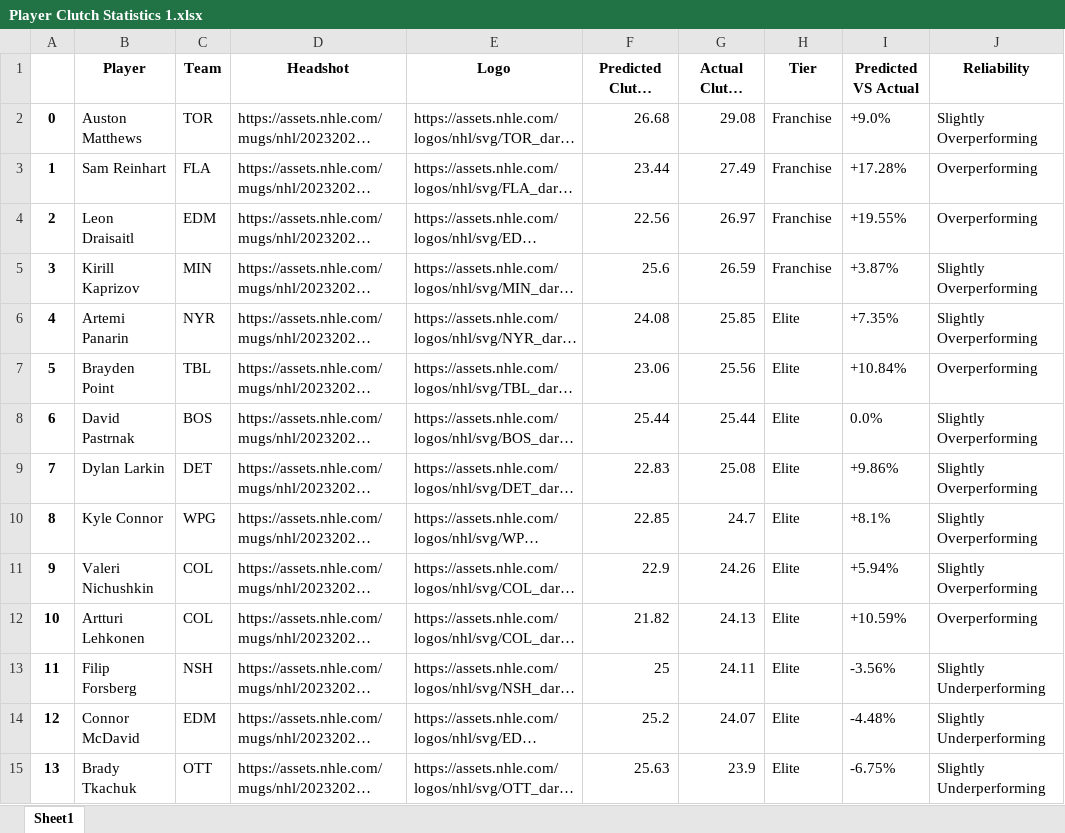
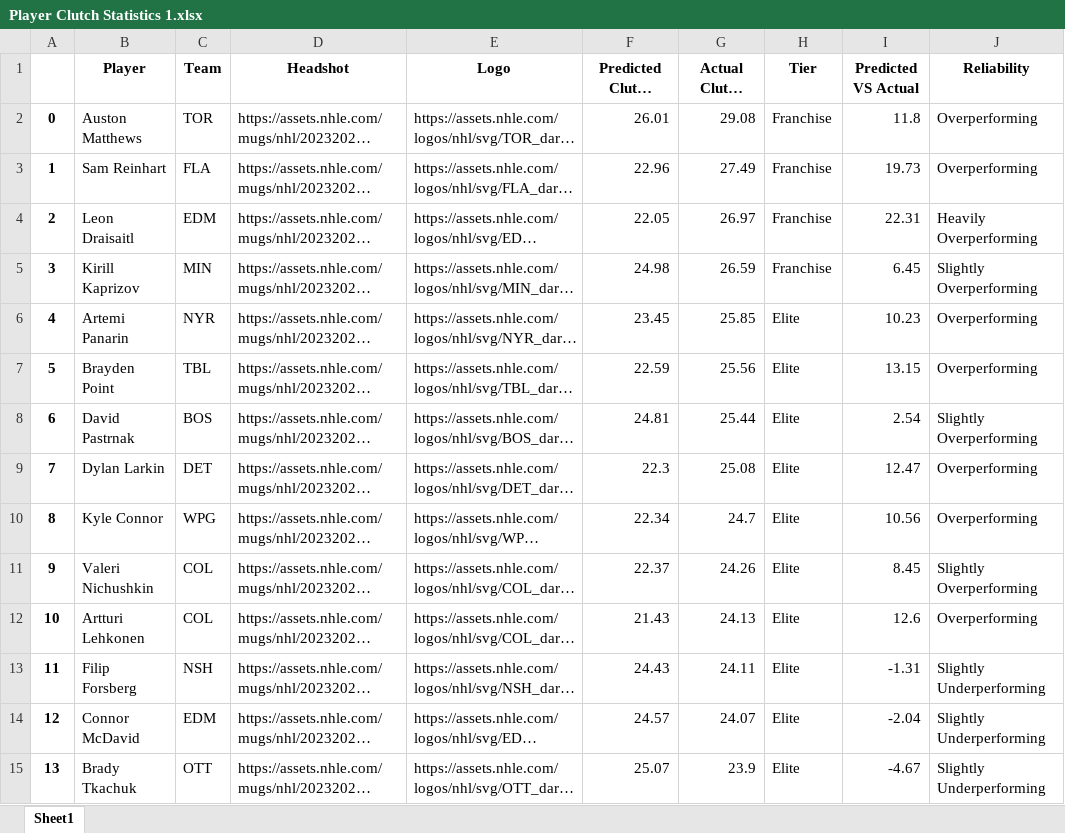
Before and after one commit to Shak789/NHL-Clutch-Goalscorers, an Excel workbook: Player Clutch Statistics 1.xlsx, sheet Sheet1, drawn as a sheet; only a part is shown; long unchanged cells end in …; values as stored, in another font and other column widths than the file's, no borders; the diff covers the shown part only; the diff names each change by its address in the sheet, - before the commit and + after, or states it on an @@ line.

```diff
--- a/Player Clutch Statistics 1.xlsx (sheet Sheet1)
+++ b/Player Clutch Statistics 1.xlsx (sheet Sheet1)
-F2 (Predicted Clutch Score): 26.68
+F2 (Predicted Clutch Score): 26.01
-I2 (Predicted VS Actual): +9.0%
+I2 (Predicted VS Actual): 11.8
-J2 (Reliability): Slightly Overperforming
+J2 (Reliability): Overperforming
-F3 (Predicted Clutch Score): 23.44
+F3 (Predicted Clutch Score): 22.96
-I3 (Predicted VS Actual): +17.28%
+I3 (Predicted VS Actual): 19.73
-F4 (Predicted Clutch Score): 22.56
+F4 (Predicted Clutch Score): 22.05
-I4 (Predicted VS Actual): +19.55%
+I4 (Predicted VS Actual): 22.31
-J4 (Reliability): Overperforming
+J4 (Reliability): Heavily Overperforming
-F5 (Predicted Clutch Score): 25.6
+F5 (Predicted Clutch Score): 24.98
-I5 (Predicted VS Actual): +3.87%
+I5 (Predicted VS Actual): 6.45
-F6 (Predicted Clutch Score): 24.08
+F6 (Predicted Clutch Score): 23.45
-I6 (Predicted VS Actual): +7.35%
+I6 (Predicted VS Actual): 10.23
-J6 (Reliability): Slightly Overperforming
+J6 (Reliability): Overperforming
-F7 (Predicted Clutch Score): 23.06
+F7 (Predicted Clutch Score): 22.59
-I7 (Predicted VS Actual): +10.84%
+I7 (Predicted VS Actual): 13.15
-F8 (Predicted Clutch Score): 25.44
+F8 (Predicted Clutch Score): 24.81
-I8 (Predicted VS Actual): 0.0%
+I8 (Predicted VS Actual): 2.54
-F9 (Predicted Clutch Score): 22.83
+F9 (Predicted Clutch Score): 22.3
-I9 (Predicted VS Actual): +9.86%
+I9 (Predicted VS Actual): 12.47
-J9:J10 (Reliability): Slightly Overperforming
+J9:J10 (Reliability): Overperforming
-F10 (Predicted Clutch Score): 22.85
+F10 (Predicted Clutch Score): 22.34
-I10 (Predicted VS Actual): +8.1%
+I10 (Predicted VS Actual): 10.56
-F11 (Predicted Clutch Score): 22.9
+F11 (Predicted Clutch Score): 22.37
-I11 (Predicted VS Actual): +5.94%
+I11 (Predicted VS Actual): 8.45
-F12 (Predicted Clutch Score): 21.82
+F12 (Predicted Clutch Score): 21.43
-I12 (Predicted VS Actual): +10.59%
+I12 (Predicted VS Actual): 12.6
-F13 (Predicted Clutch Score): 25
+F13 (Predicted Clutch Score): 24.43
-I13 (Predicted VS Actual): -3.56%
+I13 (Predicted VS Actual): -1.31
-F14 (Predicted Clutch Score): 25.2
+F14 (Predicted Clutch Score): 24.57
-I14 (Predicted VS Actual): -4.48%
+I14 (Predicted VS Actual): -2.04
-F15 (Predicted Clutch Score): 25.63
+F15 (Predicted Clutch Score): 25.07
-I15 (Predicted VS Actual): -6.75%
+I15 (Predicted VS Actual): -4.67
```
Also changed, not shown: 1382 edited cells elsewhere in this sheet, 3 other files.
